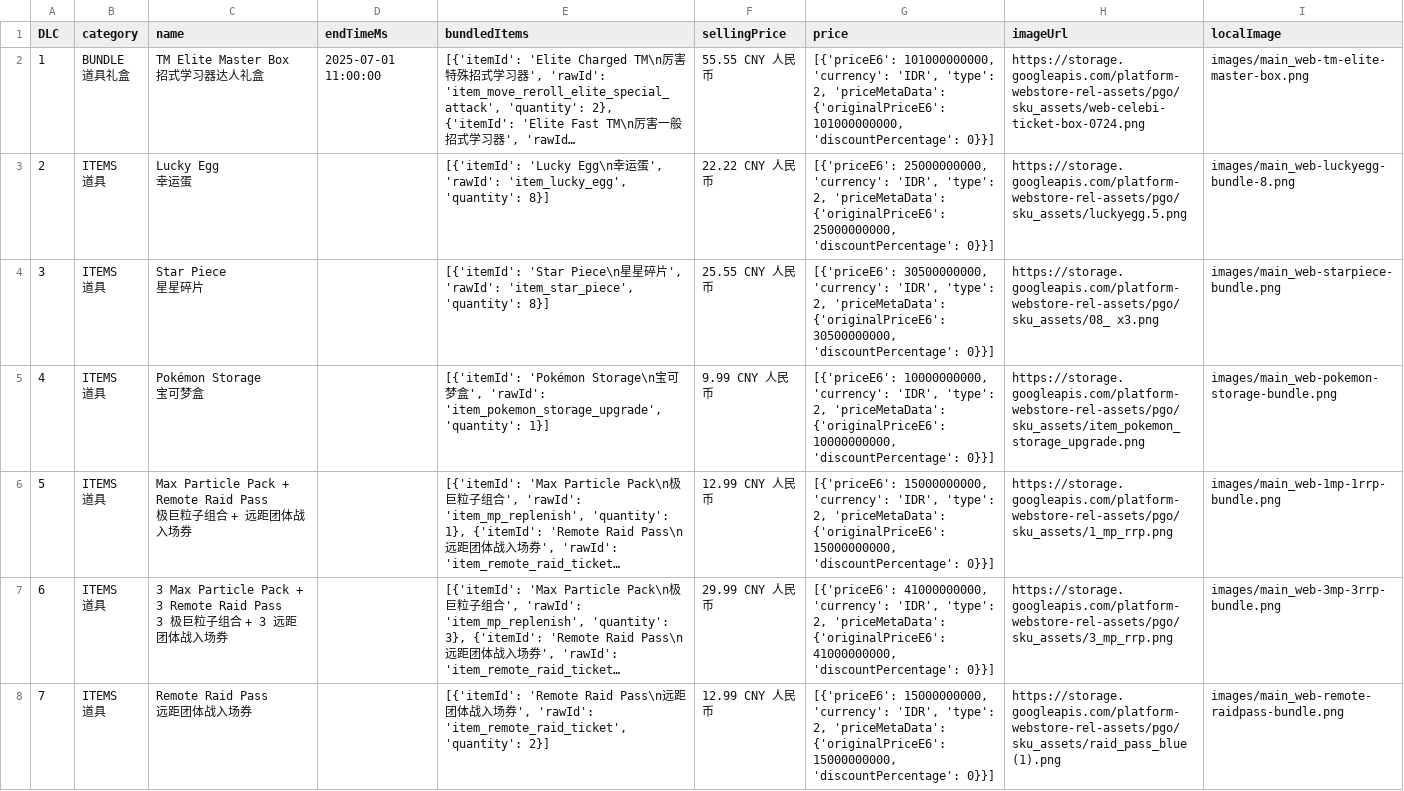
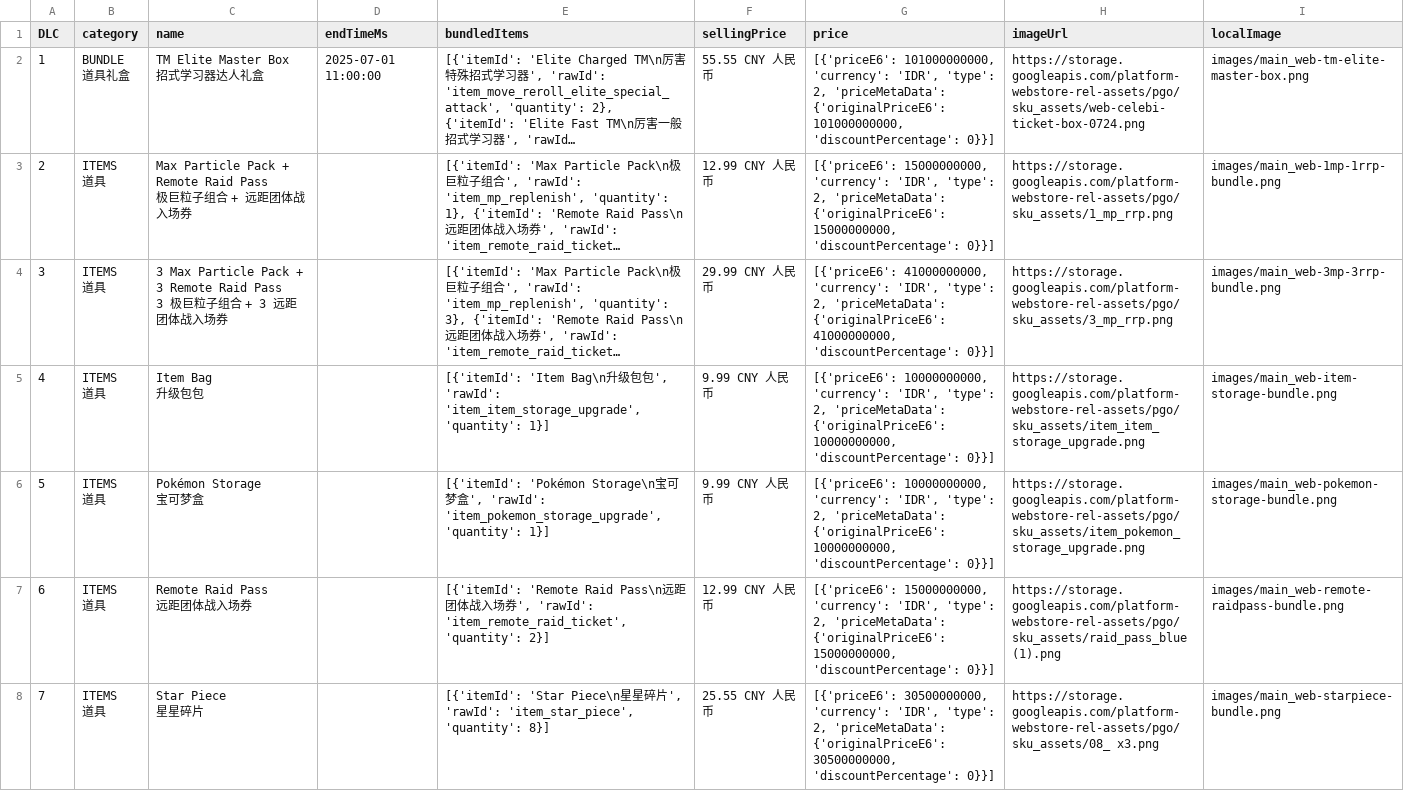
Before and after one commit to TeemoInOxford/pokemongo-store-tracker, a CSV file: webstore_items_limited.csv, drawn as a sheet; only a part is shown; long unchanged cells end in …; removed rows and columns are numbered as before the commit, all else as after; ↵ is a line break in a cell; the diff covers the shown part only; the diff names each change by its address in the sheet, - before the commit and + after, or states it on an @@ line.

Commit message:
Update store data and images [auto]

```diff
--- a/webstore_items_limited.csv
+++ b/webstore_items_limited.csv
-row 3: 2 | ITEMS ↵ 道具 | Lucky Egg ↵ 幸运蛋 |  | [{'itemId': 'Lucky Egg\n幸运蛋', 'rawId': 'item_lucky_egg', 'quantity': 8}] | 22.22 CNY 人民币 | [{'priceE6': 25000000000, 'currency': 'IDR', 'type': 2, 'priceMetaData': {'originalPriceE6': 25000000000, 'discountPercentage': 0}}] | https://storage.googleapis.com/platform-webstore-rel-assets/pgo/sku_assets/luckyegg.5.png | images/main_web-luckyegg-bundle-8.png
-row 4: 3 | ITEMS ↵ 道具 | Star Piece ↵ 星星碎片 |  | [{'itemId': 'Star Piece\n星星碎片', 'rawId': 'item_star_piece', 'quantity': 8}] | 25.55 CNY 人民币 | [{'priceE6': 30500000000, 'currency': 'IDR', 'type': 2, 'priceMetaData': {'originalPriceE6': 30500000000, 'discountPercentage': 0}}] | https://storage.googleapis.com/platform-webstore-rel-assets/pgo/sku_assets/08_ x3.png | images/main_web-starpiece-bundle.png
-row 5: 4 | ITEMS ↵ 道具 | Pokémon Storage ↵ 宝可梦盒 |  | [{'itemId': 'Pokémon Storage\n宝可梦盒', 'rawId': 'item_pokemon_storage_upgrade', 'quantity': 1}] | 9.99 CNY 人民币 | [{'priceE6': 10000000000, 'currency': 'IDR', 'type': 2, 'priceMetaData': {'originalPriceE6': 10000000000, 'discountPercentage': 0}}] | https://storage.googleapis.com/platform-webstore-rel-assets/pgo/sku_assets/item_pokemon_storage_upgrade.png | images/main_web-pokemon-storage-bundle.png
-A3 (DLC): 5
+A3 (DLC): 2
-A4 (DLC): 6
+A4 (DLC): 3
+row 5: 4 | ITEMS ↵ 道具 | Item Bag ↵ 升级包包 |  | [{'itemId': 'Item Bag\n升级包包', 'rawId': 'item_item_storage_upgrade', 'quantity': 1}] | 9.99 CNY 人民币 | [{'priceE6': 10000000000, 'currency': 'IDR', 'type': 2, 'priceMetaData': {'originalPriceE6': 10000000000, 'discountPercentage': 0}}] | https://storage.googleapis.com/platform-webstore-rel-assets/pgo/sku_assets/item_item_storage_upgrade.png | images/main_web-item-storage-bundle.png
+row 6: 5 | ITEMS ↵ 道具 | Pokémon Storage ↵ 宝可梦盒 |  | [{'itemId': 'Pokémon Storage\n宝可梦盒', 'rawId': 'item_pokemon_storage_upgrade', 'quantity': 1}] | 9.99 CNY 人民币 | [{'priceE6': 10000000000, 'currency': 'IDR', 'type': 2, 'priceMetaData': {'originalPriceE6': 10000000000, 'discountPercentage': 0}}] | https://storage.googleapis.com/platform-webstore-rel-assets/pgo/sku_assets/item_pokemon_storage_upgrade.png | images/main_web-pokemon-storage-bundle.png
-A7 (DLC): 7
+A7 (DLC): 6
+row 8: 7 | ITEMS ↵ 道具 | Star Piece ↵ 星星碎片 |  | [{'itemId': 'Star Piece\n星星碎片', 'rawId': 'item_star_piece', 'quantity': 8}] | 25.55 CNY 人民币 | [{'priceE6': 30500000000, 'currency': 'IDR', 'type': 2, 'priceMetaData': {'originalPriceE6': 30500000000, 'discountPercentage': 0}}] | https://storage.googleapis.com/platform-webstore-rel-assets/pgo/sku_assets/08_ x3.png | images/main_web-starpiece-bundle.png
```
Also changed, not shown: 2 added rows, 6 removed rows and 24 edited cells elsewhere in this file, 3 other files.
